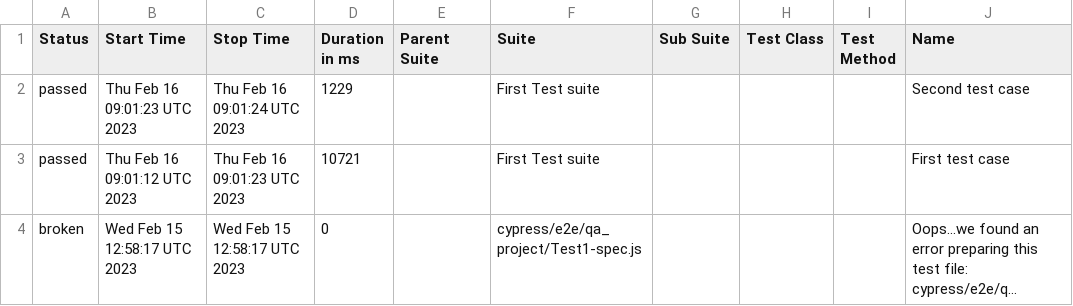
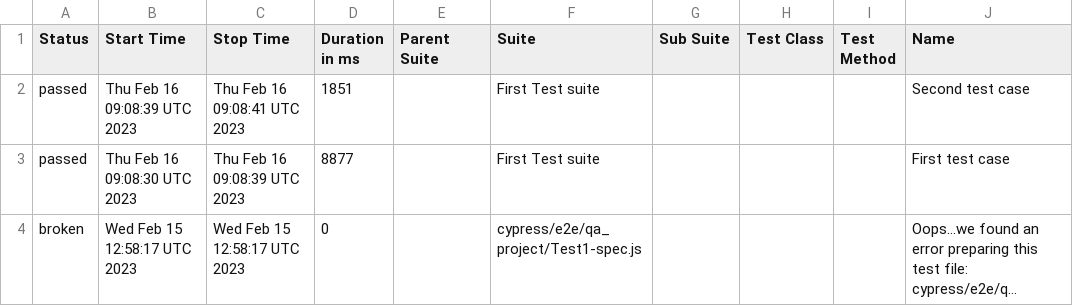
Before and after one commit to jgireesh/cypress-learning, a CSV file: allure-report/data/suites.csv, drawn as a sheet; only a part is shown; long unchanged cells end in …; the diff names each change by its address in the sheet, - before the commit and + after, or states it on an @@ line.

Commit message:
Generating allure report for cypress tests

```diff
--- a/allure-report/data/suites.csv
+++ b/allure-report/data/suites.csv
-B2 (Start Time): Thu Feb 16 09:01:23 UTC 2023
+B2 (Start Time): Thu Feb 16 09:08:39 UTC 2023
-C2 (Stop Time): Thu Feb 16 09:01:24 UTC 2023
+C2 (Stop Time): Thu Feb 16 09:08:41 UTC 2023
-D2 (Duration in ms): 1229
+D2 (Duration in ms): 1851
-B3 (Start Time): Thu Feb 16 09:01:12 UTC 2023
+B3 (Start Time): Thu Feb 16 09:08:30 UTC 2023
-C3 (Stop Time): Thu Feb 16 09:01:23 UTC 2023
+C3 (Stop Time): Thu Feb 16 09:08:39 UTC 2023
-D3 (Duration in ms): 10721
+D3 (Duration in ms): 8877
```
Also changed, not shown: 22 other files.
